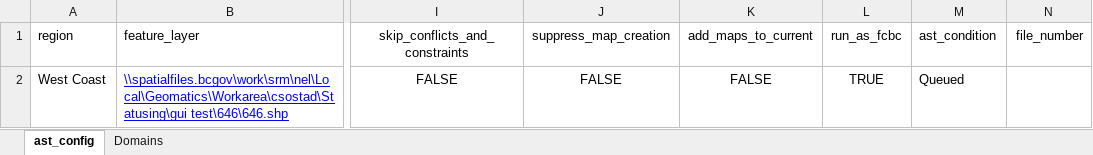
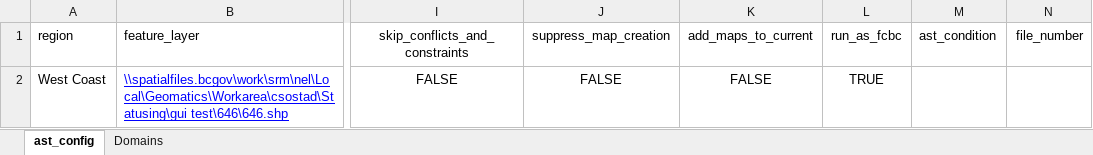
Before and after one commit to cjsostad/ast_batch_tool, an Excel workbook: autoast/auto_ast_V2_Cuisinart_MultiP_PdfMaps/july_22.xlsx, sheet ast_config, drawn as a sheet; only a part is shown, gaps mark what is left out; values as stored, in another font and other column widths than the file's, no borders; table styles not drawn; the diff names each change by its address in the sheet, - before the commit and + after, or states it on an @@ line.

```diff
--- a/autoast/auto_ast_V2_Cuisinart_MultiP_PdfMaps/july_22.xlsx (sheet ast_config)
+++ b/autoast/auto_ast_V2_Cuisinart_MultiP_PdfMaps/july_22.xlsx (sheet ast_config)
-M2: Queued
+M2: (empty)
```
Also changed, not shown: autoast/auto_ast_v3_Breville_folium_maps/jobs_template.xlsx, 39 other files.
